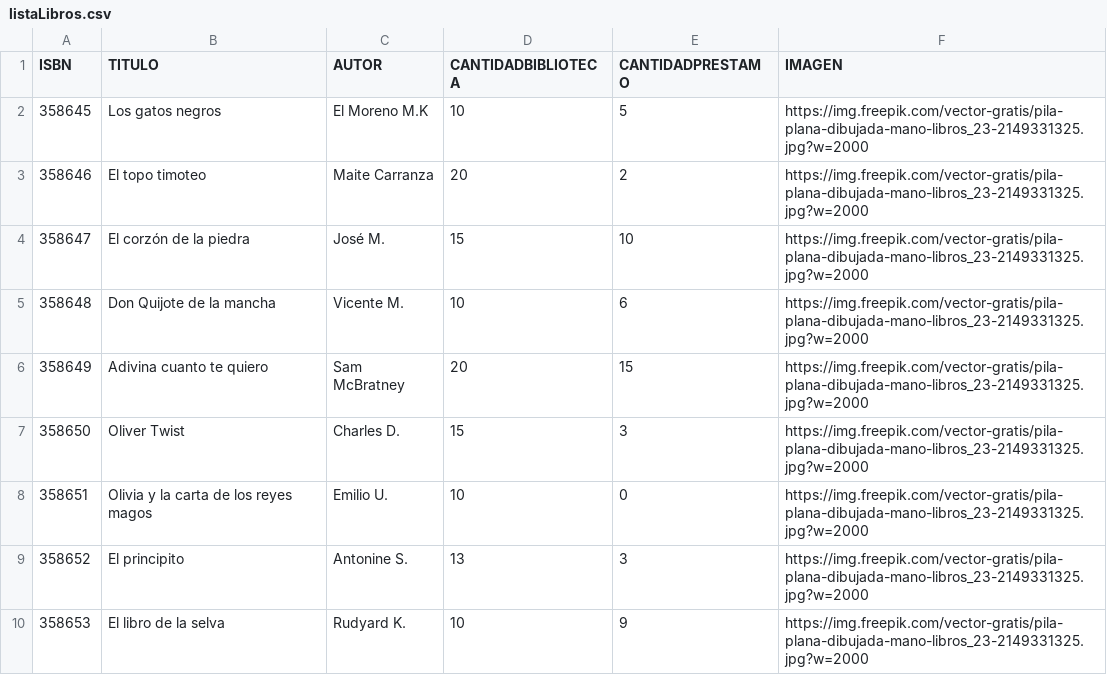
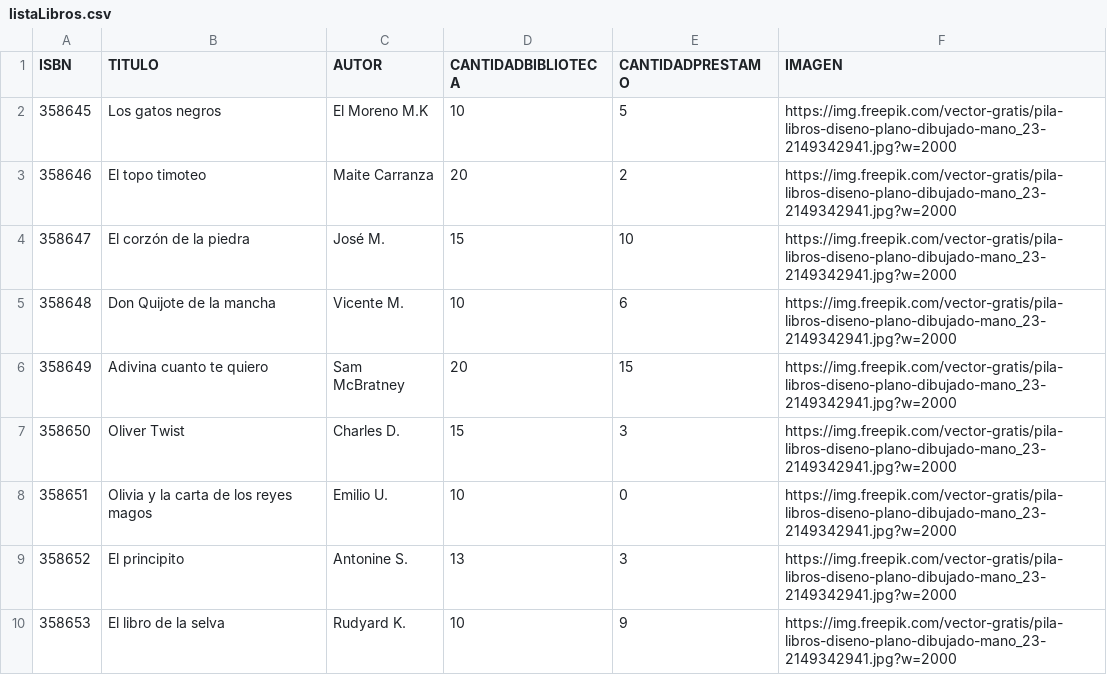
Before and after one commit to 111Lore111/Libreria, a CSV file: listaLibros.csv, drawn as a sheet; the diff names each change by its address in the sheet, - before the commit and + after, or states it on an @@ line.

Commit message:
Prueba muestra data con CSCV

```diff
--- a/listaLibros.csv
+++ b/listaLibros.csv
-F2:F10 (IMAGEN): https://img.freepik.com/vector-gratis/pila-plana-dibujada-mano-libros_23-2149331325.jpg?w=2000
+F2:F10 (IMAGEN): https://img.freepik.com/vector-gratis/pila-libros-diseno-plano-dibujado-mano_23-2149342941.jpg?w=2000
```
Also changed, not shown: 3 other files.
